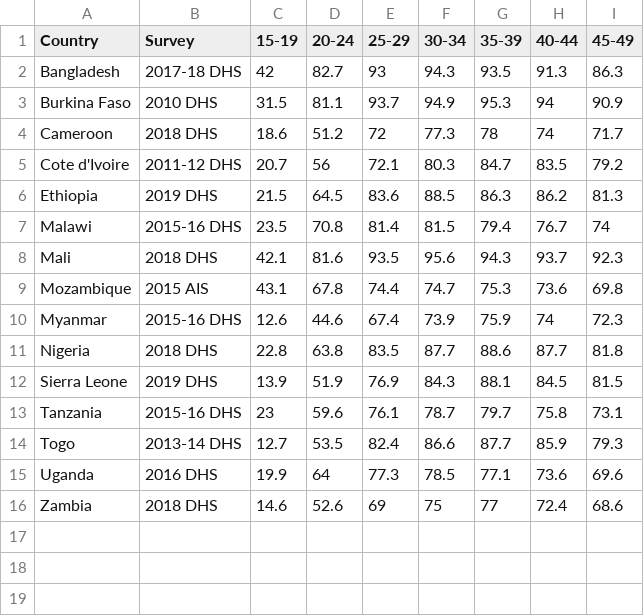
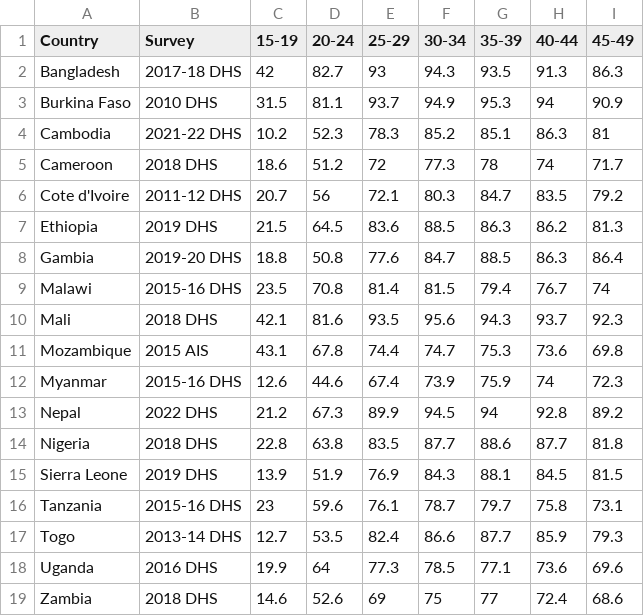
Before and after one commit to hpvsim/hpvsim_1dose, a CSV file: data/prop_married.csv, drawn as a sheet; the diff names each change by its address in the sheet, - before the commit and + after, or states it on an @@ line.

```diff
--- a/data/prop_married.csv
+++ b/data/prop_married.csv
+row 4: Cambodia | 2021-22 DHS | 10.2 | 52.3 | 78.3 | 85.2 | 85.1 | 86.3 | 81
+row 8: Gambia | 2019-20 DHS | 18.8 | 50.8 | 77.6 | 84.7 | 88.5 | 86.3 | 86.4
+row 13: Nepal | 2022 DHS | 21.2 | 67.3 | 89.9 | 94.5 | 94 | 92.8 | 89.2
```
Also changed, not shown: data/afs_dist.csv, data/afs_median.csv, 9 other files.
